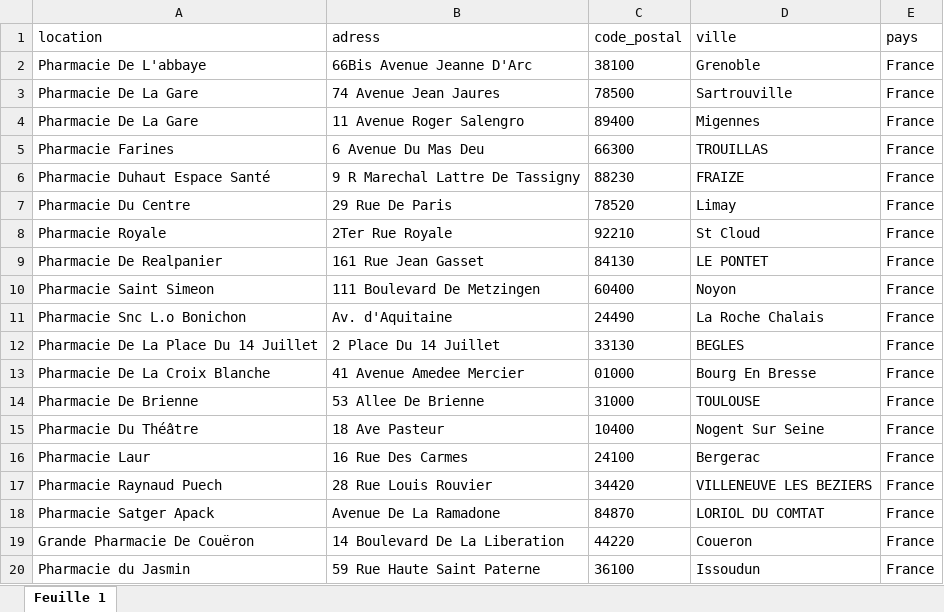
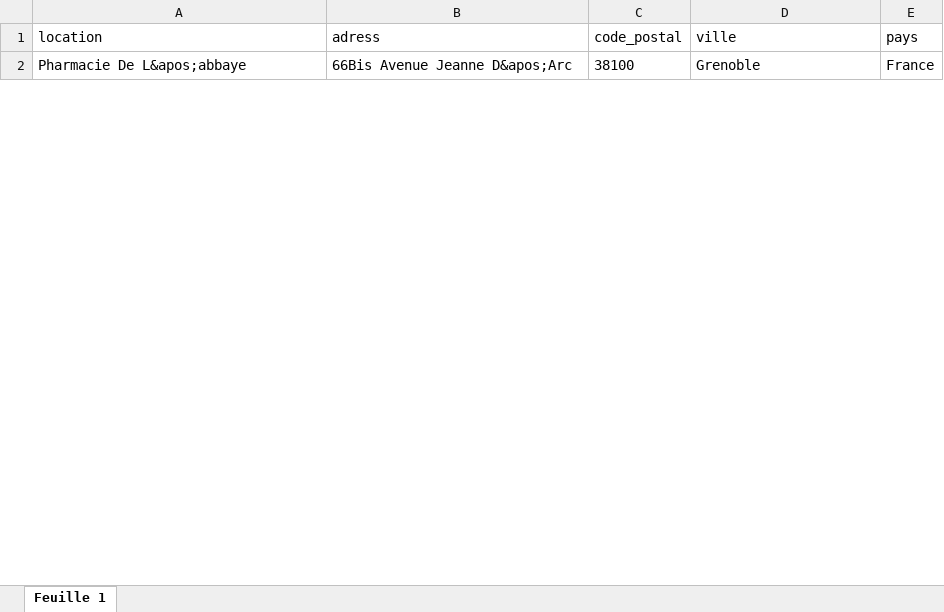
Before and after one commit to stagiairemobilosoft-ops/medadom_map, an Excel workbook: pharma.xlsx, sheet Feuille 1, drawn as a sheet; only a part is shown; values as stored, in another font and other column widths than the file's, no borders; removed rows and columns are numbered as before the commit, all else as after; the diff covers the shown part only; the diff names each change by its address in the sheet, - before the commit and + after, or states it on an @@ line.

```diff
--- a/pharma.xlsx (sheet Feuille 1)
+++ b/pharma.xlsx (sheet Feuille 1)
-A2 (location): Pharmacie De L'abbaye
+A2 (location): Pharmacie De L&apos;abbaye
-B2 (adress): 66Bis Avenue Jeanne D'Arc
+B2 (adress): 66Bis Avenue Jeanne D&apos;Arc
-row 3: Pharmacie De La Gare | 74 Avenue Jean Jaures | 78500 | Sartrouville | France
-row 4: Pharmacie De La Gare | 11 Avenue Roger Salengro | 89400 | Migennes | France
-row 5: Pharmacie Farines | 6 Avenue Du Mas Deu | 66300 | TROUILLAS | France
-row 6: Pharmacie Duhaut Espace Santé | 9 R Marechal Lattre De Tassigny | 88230 | FRAIZE | France
-row 7: Pharmacie Du Centre | 29 Rue De Paris | 78520 | Limay | France
-row 8: Pharmacie Royale | 2Ter Rue Royale | 92210 | St Cloud | France
-row 9: Pharmacie De Realpanier | 161 Rue Jean Gasset | 84130 | LE PONTET | France
-row 10: Pharmacie Saint Simeon | 111 Boulevard De Metzingen | 60400 | Noyon | France
-row 11: Pharmacie Snc L.o Bonichon | Av. d'Aquitaine | 24490 | La Roche Chalais | France
-row 12: Pharmacie De La Place Du 14 Juillet | 2 Place Du 14 Juillet | 33130 | BEGLES | France
-row 13: Pharmacie De La Croix Blanche | 41 Avenue Amedee Mercier | 01000 | Bourg En Bresse | France
-row 14: Pharmacie De Brienne | 53 Allee De Brienne | 31000 | TOULOUSE | France
-row 15: Pharmacie Du Théâtre | 18 Ave Pasteur | 10400 | Nogent Sur Seine | France
-row 16: Pharmacie Laur | 16 Rue Des Carmes | 24100 | Bergerac | France
-row 17: Pharmacie Raynaud Puech | 28 Rue Louis Rouvier | 34420 | VILLENEUVE LES BEZIERS | France
-row 18: Pharmacie Satger Apack | Avenue De La Ramadone | 84870 | LORIOL DU COMTAT | France
-row 19: Grande Pharmacie De Couëron | 14 Boulevard De La Liberation | 44220 | Coueron | France
-row 20: Pharmacie du Jasmin | 59 Rue Haute Saint Paterne | 36100 | Issoudun | France
```
Also changed, not shown: 2 added rows and 231 removed rows elsewhere in this sheet, 3 other files.
